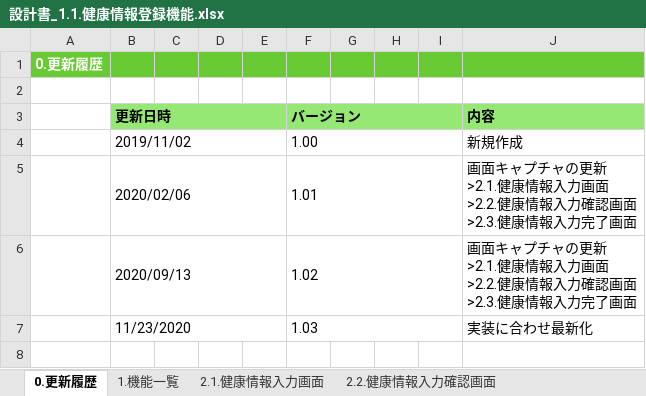
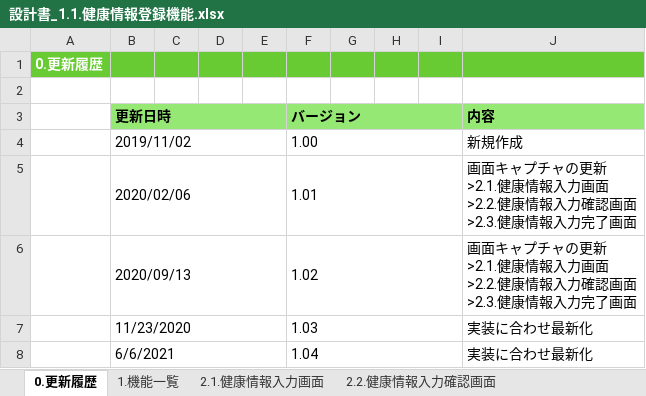
Before and after one commit to kohei-okazaki/work-3g, an Excel workbook: ha-asset/01_design/01_dashboard/設計書_1.1.健康情報登録機能.xlsx, sheet 0.更新履歴, drawn as a sheet; values as stored, in another font and other column widths than the file's, no borders; the diff names each change by its address in the sheet, - before the commit and + after, or states it on an @@ line.

```diff
--- a/ha-asset/01_design/01_dashboard/設計書_1.1.健康情報登録機能.xlsx (sheet 0.更新履歴)
+++ b/ha-asset/01_design/01_dashboard/設計書_1.1.健康情報登録機能.xlsx (sheet 0.更新履歴)
+row 8:  | 6/6/2021 |  |  |  | 1.04 |  |  |  | 実装に合わせ最新化
```
Also changed, not shown: sheet 2.3.健康情報入力完了画面, sheet 2.2.健康情報入力確認画面, sheet 2.1.健康情報入力画面, sheet 3.1. ファイルIF, formulas that keep their value, ha-asset/01_design/01_dashboard/設計書_1.0.ログイン機能.xlsx, ha-asset/01_design/91_エラーコード.xlsx, 3 other files.
